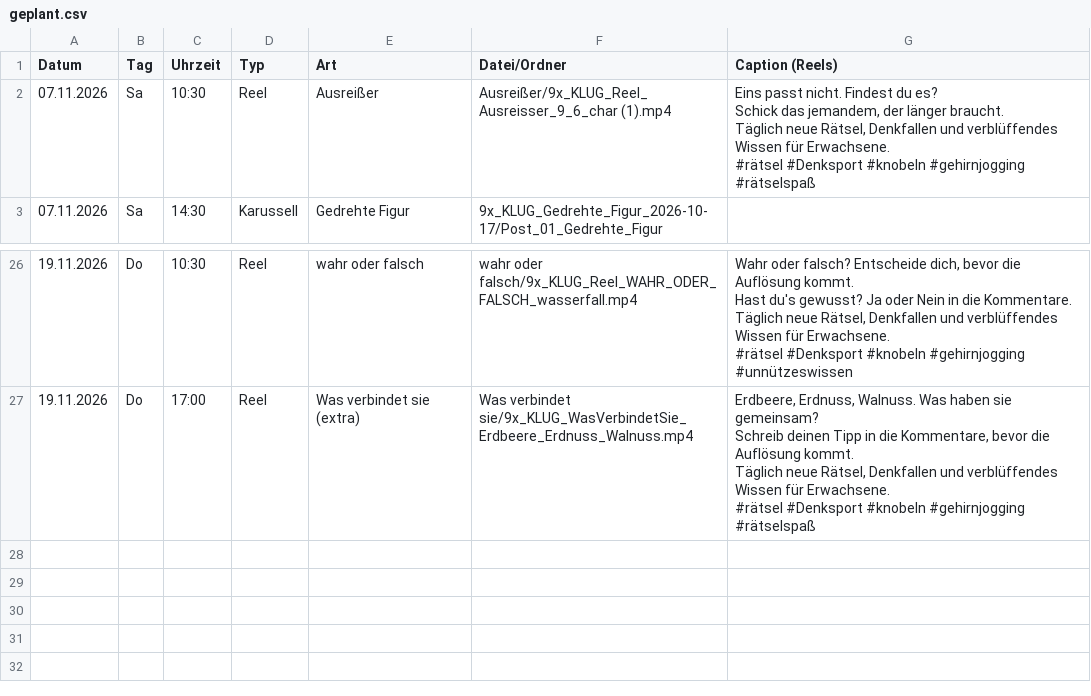
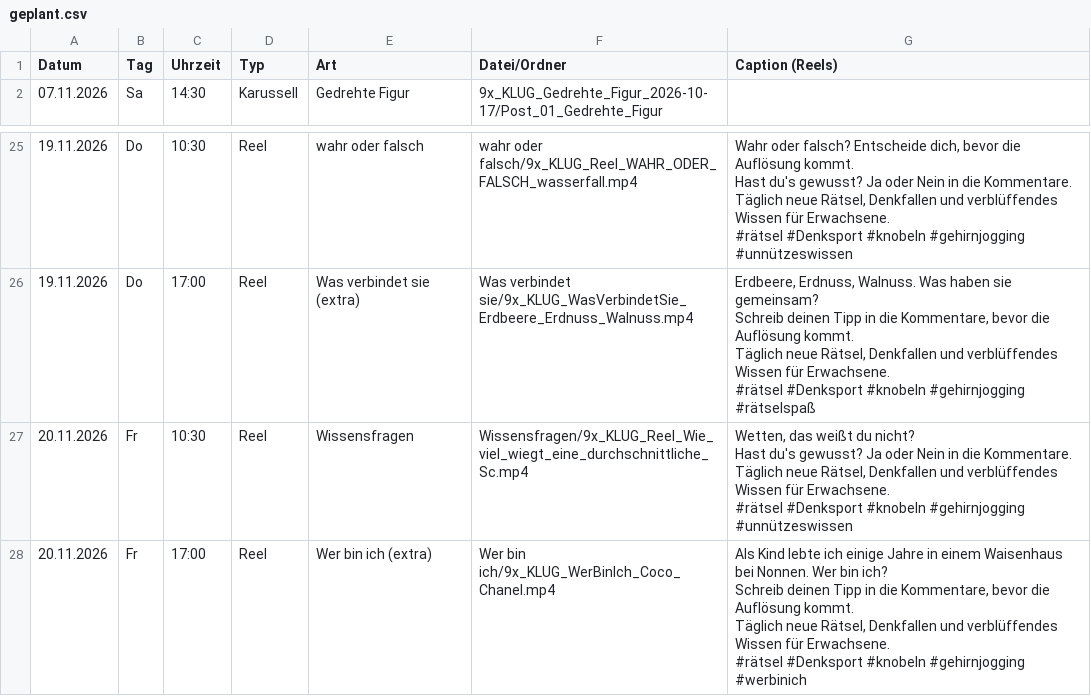
Before and after one commit to 9xKLUG/9xklug-autopost, a CSV file: status/geplant.csv, drawn as a sheet; only a part is shown, gaps mark what is left out; removed rows and columns are numbered as before the commit, all else as after; ↵ is a line break in a cell; the diff names each change by its address in the sheet, - before the commit and + after, or states it on an @@ line.

```diff
--- a/status/geplant.csv
+++ b/status/geplant.csv
-row 2: 07.11.2026 | Sa | 10:30 | Reel | Ausreißer | Ausreißer/9x_KLUG_Reel_Ausreisser_9_6_char (1).mp4 | Eins passt nicht. Findest du es? ↵ Schick das jemandem, der länger braucht. ↵ Täglich neue Rätsel, Denkfallen und verblüffendes Wissen für Erwachsene. ↵ #rätsel #Denksport #knobeln #gehirnjogging #rätselspaß
+row 27: 20.11.2026 | Fr | 10:30 | Reel | Wissensfragen | Wissensfragen/9x_KLUG_Reel_Wie_viel_wiegt_eine_durchschnittliche_Sc.mp4 | Wetten, das weißt du nicht? ↵ Hast du's gewusst? Ja oder Nein in die Kommentare. ↵ Täglich neue Rätsel, Denkfallen und verblüffendes Wissen für Erwachsene. ↵ #rätsel #Denksport #knobeln #gehirnjogging #unnützeswissen
+row 28: 20.11.2026 | Fr | 17:00 | Reel | Wer bin ich (extra) | Wer bin ich/9x_KLUG_WerBinIch_Coco_Chanel.mp4 | Als Kind lebte ich einige Jahre in einem Waisenhaus bei Nonnen. Wer bin ich? ↵ Schreib deinen Tipp in die Kommentare, bevor die Auflösung kommt. ↵ Täglich neue Rätsel, Denkfallen und verblüffendes Wissen für Erwachsene. ↵ #rätsel #Denksport #knobeln #gehirnjogging #werbinich
```
Also changed, not shown: status/gepostet.csv, 1 other file.
